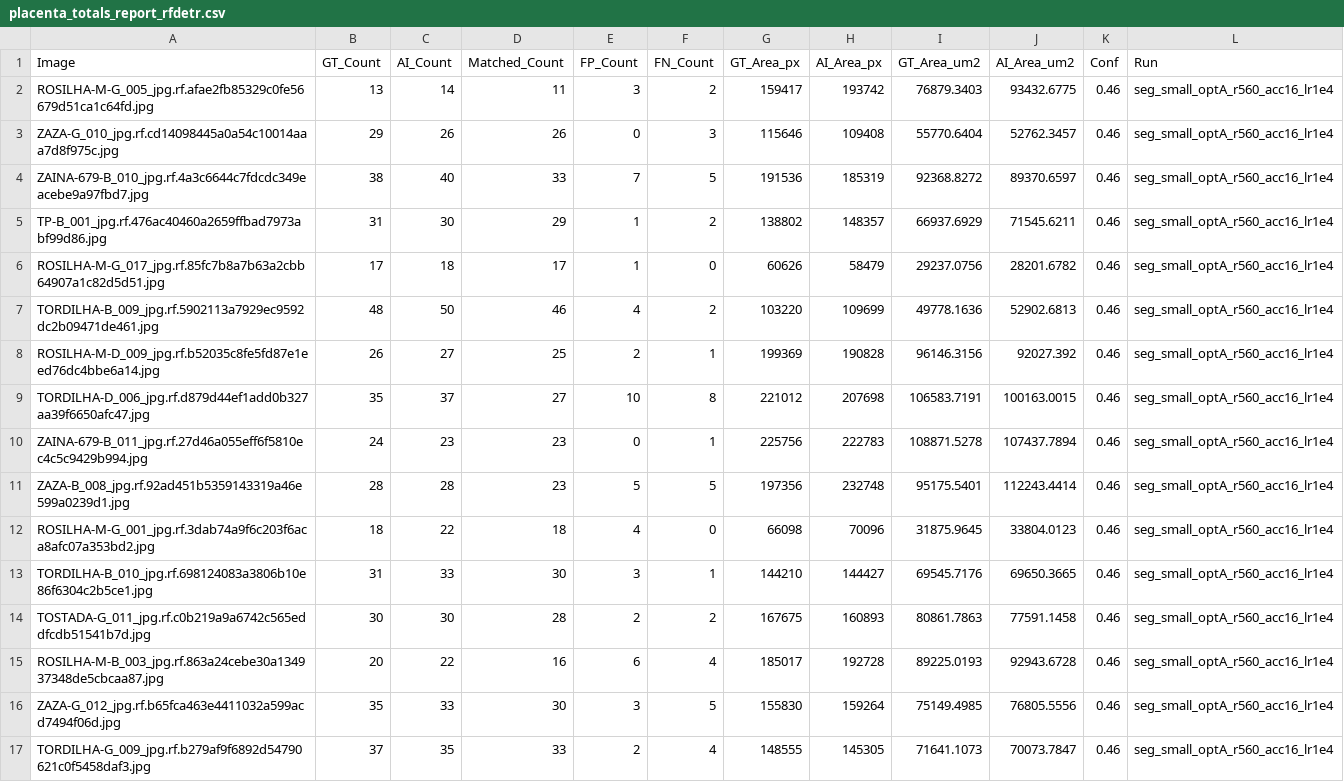
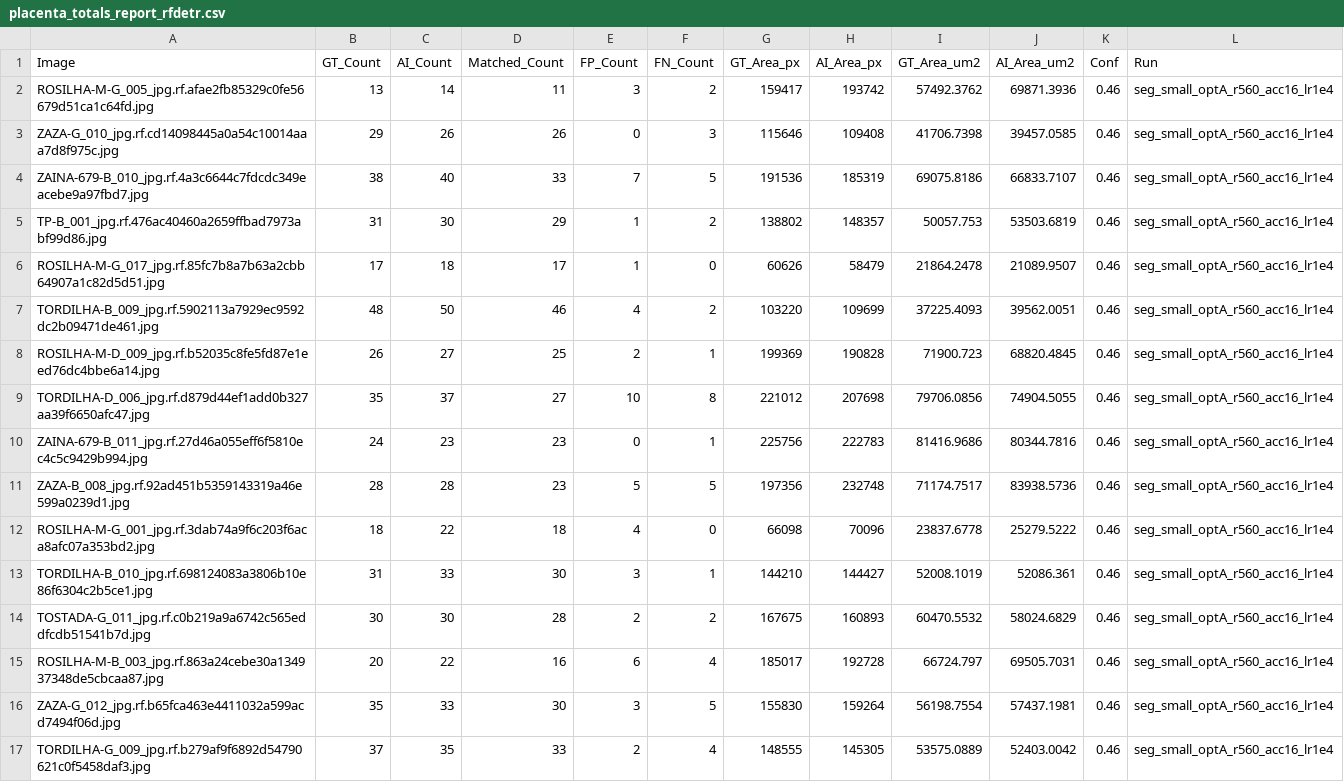
Before and after one commit to pas-enzo/projeto-placentas, a CSV file: v2_rfdetr_opt_v1/artifacts/reports/seg_small_optA_r560_acc16_lr1e4/placenta_totals_report_rfdetr.csv, drawn as a sheet; only a part is shown; the diff covers the shown part only.

```diff
--- a/v2_rfdetr_opt_v1/artifacts/reports/seg_small_optA_r560_acc16_lr1e4/placenta_totals_report_rfdetr.csv
+++ b/v2_rfdetr_opt_v1/artifacts/reports/seg_small_optA_r560_acc16_lr1e4/placenta_totals_report_rfdetr.csv
@@ -1,17 +1,17 @@
 Image,GT_Count,AI_Count,Matched_Count,FP_Count,FN_Count,GT_Area_px,AI_Area_px,GT_Area_um2,AI_Area_um2,Conf,Run
-ROSILHA-M-G_005_jpg.rf.afae2fb85329c0fe56679d51ca1c64fd.jpg,13,14,11,3,2,159417,193742,76879.3403,93432.6775,0.46,seg_small_optA_r560_acc16_lr1e4
-ZAZA-G_010_jpg.rf.cd14098445a0a54c10014aaa7d8f975c.jpg,29,26,26,0,3,115646,109408,55770.6404,52762.3457,0.46,seg_small_optA_r560_acc16_lr1e4
-ZAINA-679-B_010_jpg.rf.4a3c6644c7fdcdc349eacebe9a97fbd7.jpg,38,40,33,7,5,191536,185319,92368.8272,89370.6597,0.46,seg_small_optA_r560_acc16_lr1e4
-TP-B_001_jpg.rf.476ac40460a2659ffbad7973abf99d86.jpg,31,30,29,1,2,138802,148357,66937.6929,71545.6211,0.46,seg_small_optA_r560_acc16_lr1e4
-ROSILHA-M-G_017_jpg.rf.85fc7b8a7b63a2cbb64907a1c82d5d51.jpg,17,18,17,1,0,60626,58479,29237.0756,28201.6782,0.46,seg_small_optA_r560_acc16_lr1e4
-TORDILHA-B_009_jpg.rf.5902113a7929ec9592dc2b09471de461.jpg,48,50,46,4,2,103220,109699,49778.1636,52902.6813,0.46,seg_small_optA_r560_acc16_lr1e4
-ROSILHA-M-D_009_jpg.rf.b52035c8fe5fd87e1eed76dc4bbe6a14.jpg,26,27,25,2,1,199369,190828,96146.3156,92027.392,0.46,seg_small_optA_r560_acc16_lr1e4
-TORDILHA-D_006_jpg.rf.d879d44ef1add0b327aa39f6650afc47.jpg,35,37,27,10,8,221012,207698,106583.7191,100163.0015,0.46,seg_small_optA_r560_acc16_lr1e4
-ZAINA-679-B_011_jpg.rf.27d46a055eff6f5810ec4c5c9429b994.jpg,24,23,23,0,1,225756,222783,108871.5278,107437.7894,0.46,seg_small_optA_r560_acc16_lr1e4
-ZAZA-B_008_jpg.rf.92ad451b5359143319a46e599a0239d1.jpg,28,28,23,5,5,197356,232748,95175.5401,112243.4414,0.46,seg_small_optA_r560_acc16_lr1e4
-ROSILHA-M-G_001_jpg.rf.3dab74a9f6c203f6aca8afc07a353bd2.jpg,18,22,18,4,0,66098,70096,31875.9645,33804.0123,0.46,seg_small_optA_r560_acc16_lr1e4
-TORDILHA-B_010_jpg.rf.698124083a3806b10e86f6304c2b5ce1.jpg,31,33,30,3,1,144210,144427,69545.7176,69650.3665,0.46,seg_small_optA_r560_acc16_lr1e4
-TOSTADA-G_011_jpg.rf.c0b219a9a6742c565eddfcdb51541b7d.jpg,30,30,28,2,2,167675,160893,80861.7863,77591.1458,0.46,seg_small_optA_r560_acc16_lr1e4
-ROSILHA-M-B_003_jpg.rf.863a24cebe30a134937348de5cbcaa87.jpg,20,22,16,6,4,185017,192728,89225.0193,92943.6728,0.46,seg_small_optA_r560_acc16_lr1e4
-ZAZA-G_012_jpg.rf.b65fca463e4411032a599acd7494f06d.jpg,35,33,30,3,5,155830,159264,75149.4985,76805.5556,0.46,seg_small_optA_r560_acc16_lr1e4
-TORDILHA-G_009_jpg.rf.b279af9f6892d54790621c0f5458daf3.jpg,37,35,33,2,4,148555,145305,71641.1073,70073.7847,0.46,seg_small_optA_r560_acc16_lr1e4
+ROSILHA-M-G_005_jpg.rf.afae2fb85329c0fe56679d51ca1c64fd.jpg,13,14,11,3,2,159417,193742,57492.3762,69871.3936,0.46,seg_small_optA_r560_acc16_lr1e4
+ZAZA-G_010_jpg.rf.cd14098445a0a54c10014aaa7d8f975c.jpg,29,26,26,0,3,115646,109408,41706.7398,39457.0585,0.46,seg_small_optA_r560_acc16_lr1e4
+ZAINA-679-B_010_jpg.rf.4a3c6644c7fdcdc349eacebe9a97fbd7.jpg,38,40,33,7,5,191536,185319,69075.8186,66833.7107,0.46,seg_small_optA_r560_acc16_lr1e4
+TP-B_001_jpg.rf.476ac40460a2659ffbad7973abf99d86.jpg,31,30,29,1,2,138802,148357,50057.753,53503.6819,0.46,seg_small_optA_r560_acc16_lr1e4
+ROSILHA-M-G_017_jpg.rf.85fc7b8a7b63a2cbb64907a1c82d5d51.jpg,17,18,17,1,0,60626,58479,21864.2478,21089.9507,0.46,seg_small_optA_r560_acc16_lr1e4
+TORDILHA-B_009_jpg.rf.5902113a7929ec9592dc2b09471de461.jpg,48,50,46,4,2,103220,109699,37225.4093,39562.0051,0.46,seg_small_optA_r560_acc16_lr1e4
+ROSILHA-M-D_009_jpg.rf.b52035c8fe5fd87e1eed76dc4bbe6a14.jpg,26,27,25,2,1,199369,190828,71900.723,68820.4845,0.46,seg_small_optA_r560_acc16_lr1e4
+TORDILHA-D_006_jpg.rf.d879d44ef1add0b327aa39f6650afc47.jpg,35,37,27,10,8,221012,207698,79706.0856,74904.5055,0.46,seg_small_optA_r560_acc16_lr1e4
+ZAINA-679-B_011_jpg.rf.27d46a055eff6f5810ec4c5c9429b994.jpg,24,23,23,0,1,225756,222783,81416.9686,80344.7816,0.46,seg_small_optA_r560_acc16_lr1e4
+ZAZA-B_008_jpg.rf.92ad451b5359143319a46e599a0239d1.jpg,28,28,23,5,5,197356,232748,71174.7517,83938.5736,0.46,seg_small_optA_r560_acc16_lr1e4
+ROSILHA-M-G_001_jpg.rf.3dab74a9f6c203f6aca8afc07a353bd2.jpg,18,22,18,4,0,66098,70096,23837.6778,25279.5222,0.46,seg_small_optA_r560_acc16_lr1e4
+TORDILHA-B_010_jpg.rf.698124083a3806b10e86f6304c2b5ce1.jpg,31,33,30,3,1,144210,144427,52008.1019,52086.361,0.46,seg_small_optA_r560_acc16_lr1e4
+TOSTADA-G_011_jpg.rf.c0b219a9a6742c565eddfcdb51541b7d.jpg,30,30,28,2,2,167675,160893,60470.5532,58024.6829,0.46,seg_small_optA_r560_acc16_lr1e4
+ROSILHA-M-B_003_jpg.rf.863a24cebe30a134937348de5cbcaa87.jpg,20,22,16,6,4,185017,192728,66724.797,69505.7031,0.46,seg_small_optA_r560_acc16_lr1e4
+ZAZA-G_012_jpg.rf.b65fca463e4411032a599acd7494f06d.jpg,35,33,30,3,5,155830,159264,56198.7554,57437.1981,0.46,seg_small_optA_r560_acc16_lr1e4
+TORDILHA-G_009_jpg.rf.b279af9f6892d54790621c0f5458daf3.jpg,37,35,33,2,4,148555,145305,53575.0889,52403.0042,0.46,seg_small_optA_r560_acc16_lr1e4
```
Also changed, not shown: 22 edited cells elsewhere in this file, v2/placenta_instance_report.csv, v2/placenta_instance_report_yolo11m.csv, 10 other files.
